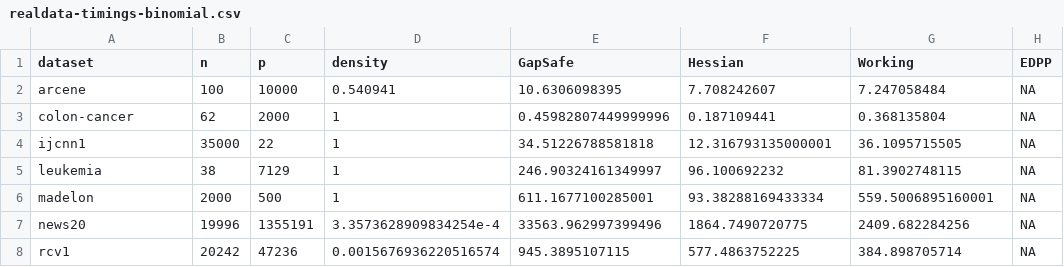
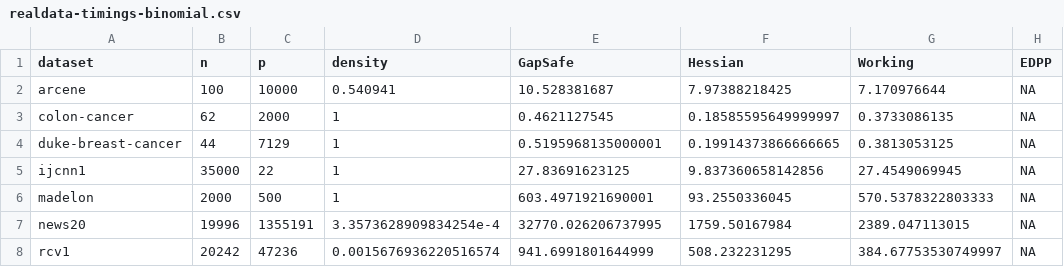
Before and after one commit to jolars/HessianScreening, a CSV file: tables/realdata-timings-binomial.csv, drawn as a sheet.

```diff
--- a/tables/realdata-timings-binomial.csv
+++ b/tables/realdata-timings-binomial.csv
@@ -1,8 +1,8 @@
 dataset,n,p,density,GapSafe,Hessian,Working,EDPP
-arcene,100,10000,0.540941,10.6306098395,7.708242607,7.247058484,NA
-colon-cancer,62,2000,1,0.45982807449999996,0.187109441,0.368135804,NA
-ijcnn1,35000,22,1,34.51226788581818,12.316793135000001,36.1095715505,NA
-leukemia,38,7129,1,246.90324161349997,96.100692232,81.3902748115,NA
-madelon,2000,500,1,611.1677100285001,93.38288169433334,559.5006895160001,NA
-news20,19996,1355191,3.3573628909834254e-4,33563.962997399496,1864.7490720775,2409.682284256,NA
-rcv1,20242,47236,0.0015676936220516574,945.3895107115,577.4863752225,384.898705714,NA
+arcene,100,10000,0.540941,10.528381687,7.97388218425,7.170976644,NA
+colon-cancer,62,2000,1,0.4621127545,0.18585595649999997,0.3733086135,NA
+duke-breast-cancer,44,7129,1,0.5195968135000001,0.19914373866666665,0.3813053125,NA
+ijcnn1,35000,22,1,27.83691623125,9.837360658142856,27.4549069945,NA
+madelon,2000,500,1,603.4971921690001,93.2550336045,570.5378322803333,NA
+news20,19996,1355191,3.3573628909834254e-4,32770.026206737995,1759.50167984,2389.047113015,NA
+rcv1,20242,47236,0.0015676936220516574,941.6991801644999,508.232231295,384.67753530749997,NA
```
Also changed, not shown: tables/realdata-timings-gaussian.csv.
